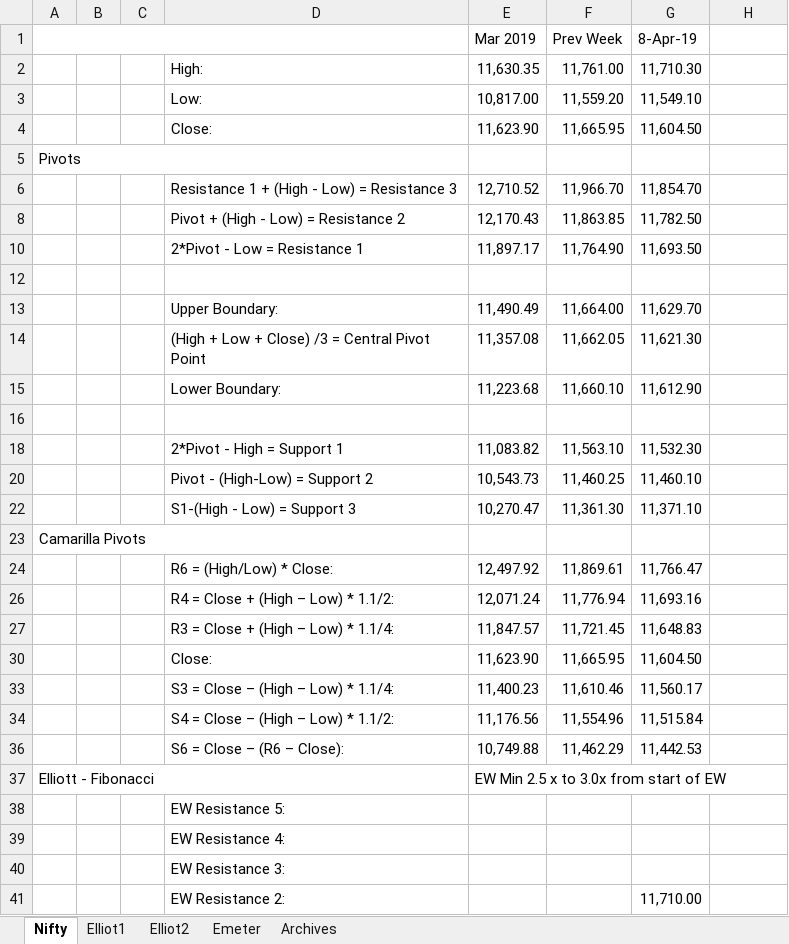
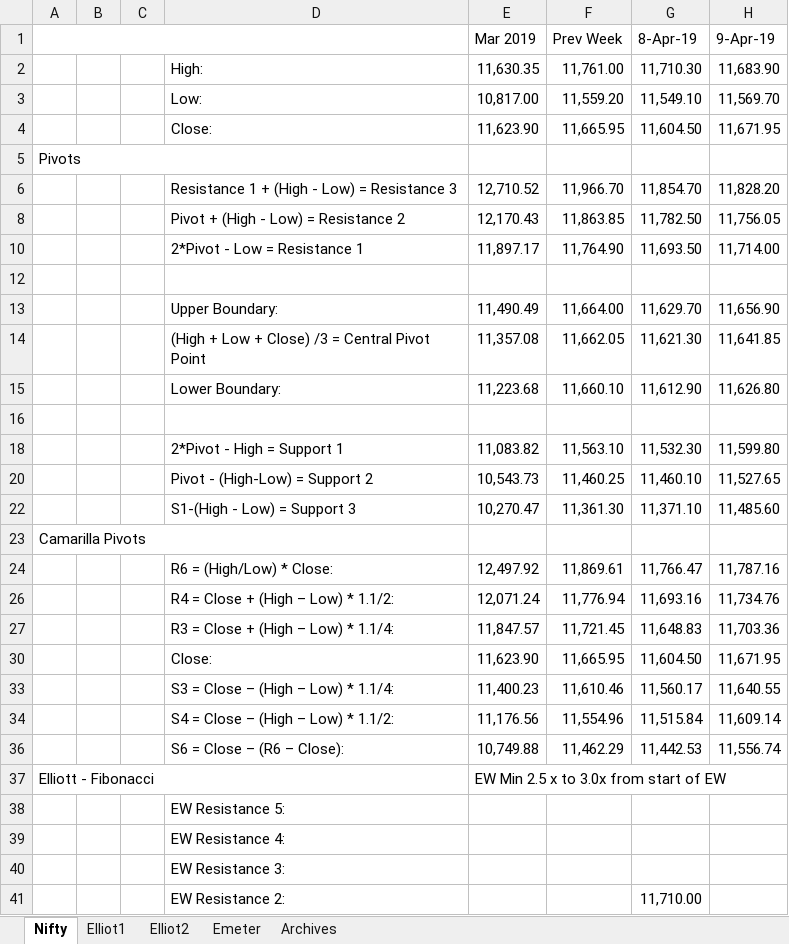
Before and after one commit to anbumaran/stocks, an Excel workbook: Pivots.xlsx, sheet Nifty, drawn as a sheet; only a part is shown; values as stored, in another font and other column widths than the file's, no cell formats; the diff covers the shown part only; the diff names each change by its address in the sheet, - before the commit and + after, or states it on an @@ line.

```diff
--- a/Pivots.xlsx (sheet Nifty)
+++ b/Pivots.xlsx (sheet Nifty)
-H1: (empty)
+H1: 9-Apr-19
-H2 (9-Apr-19): (empty)
+H2 (9-Apr-19): 11,683.90
-H3 (9-Apr-19): (empty)
+H3 (9-Apr-19): 11,569.70
-H4 (9-Apr-19): (empty)
+H4 (9-Apr-19): 11,671.95
-H6 (9-Apr-19): (empty)
+H6 (9-Apr-19): 11,828.20
-H8 (9-Apr-19): (empty)
+H8 (9-Apr-19): 11,756.05
-H10 (9-Apr-19): (empty)
+H10 (9-Apr-19): 11,714.00
-H13 (9-Apr-19): (empty)
+H13 (9-Apr-19): 11,656.90
-H14 (9-Apr-19): (empty)
+H14 (9-Apr-19): 11,641.85
-H15 (9-Apr-19): (empty)
+H15 (9-Apr-19): 11,626.80
-H18 (9-Apr-19): (empty)
+H18 (9-Apr-19): 11,599.80
-H20 (9-Apr-19): (empty)
+H20 (9-Apr-19): 11,527.65
-H22 (9-Apr-19): (empty)
+H22 (9-Apr-19): 11,485.60
-H24 (9-Apr-19): (empty)
+H24 (9-Apr-19): 11,787.16
-H26 (9-Apr-19): (empty)
+H26 (9-Apr-19): 11,734.76
-H27 (9-Apr-19): (empty)
+H27 (9-Apr-19): 11,703.36
-H30 (9-Apr-19): (empty)
+H30 (9-Apr-19): 11,671.95
-H33 (9-Apr-19): (empty)
+H33 (9-Apr-19): 11,640.55
-H34 (9-Apr-19): (empty)
+H34 (9-Apr-19): 11,609.14
-H36 (9-Apr-19): (empty)
+H36 (9-Apr-19): 11,556.74
```
Also changed, not shown: 13 edited cells elsewhere in this sheet, sheet Elliot1, cell formats, hidden cells.
